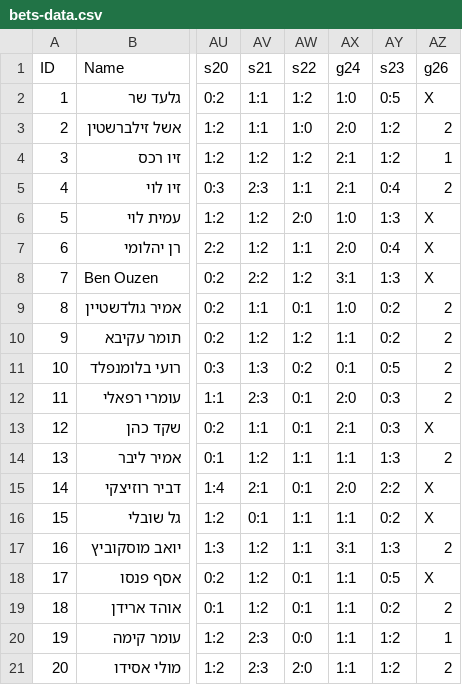
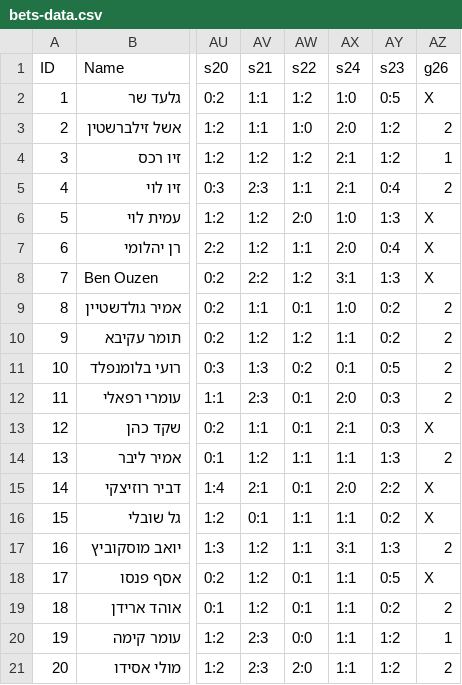
Before and after one commit to eshelsil/liga-bet, a CSV file: resources/bets-data.csv, drawn as a sheet; only a part is shown, gaps mark what is left out; the diff names each change by its address in the sheet, - before the commit and + after, or states it on an @@ line.

Commit message:
Fix data

```diff
--- a/resources/bets-data.csv
+++ b/resources/bets-data.csv
-AX1: g24
+AX1: s24
```
